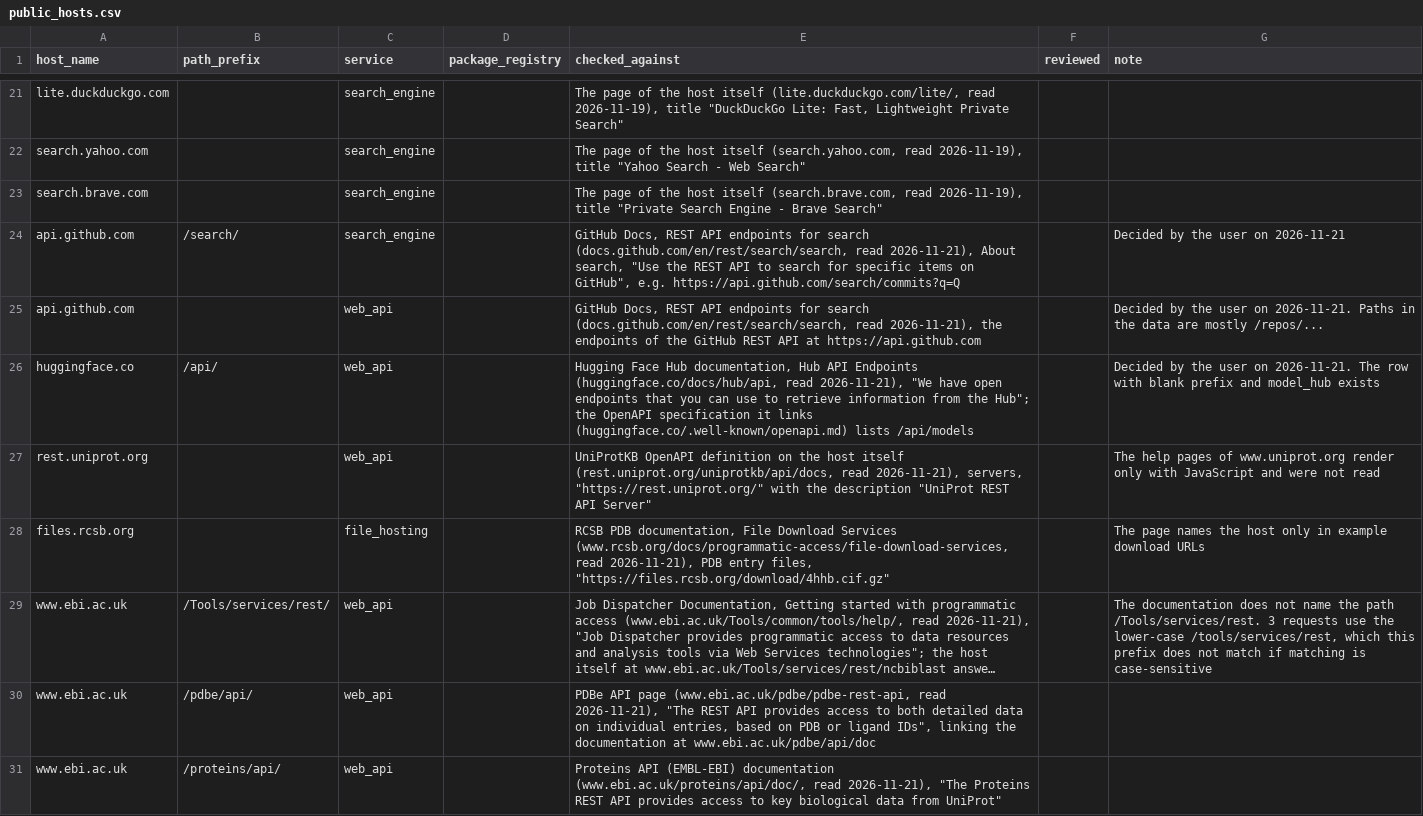
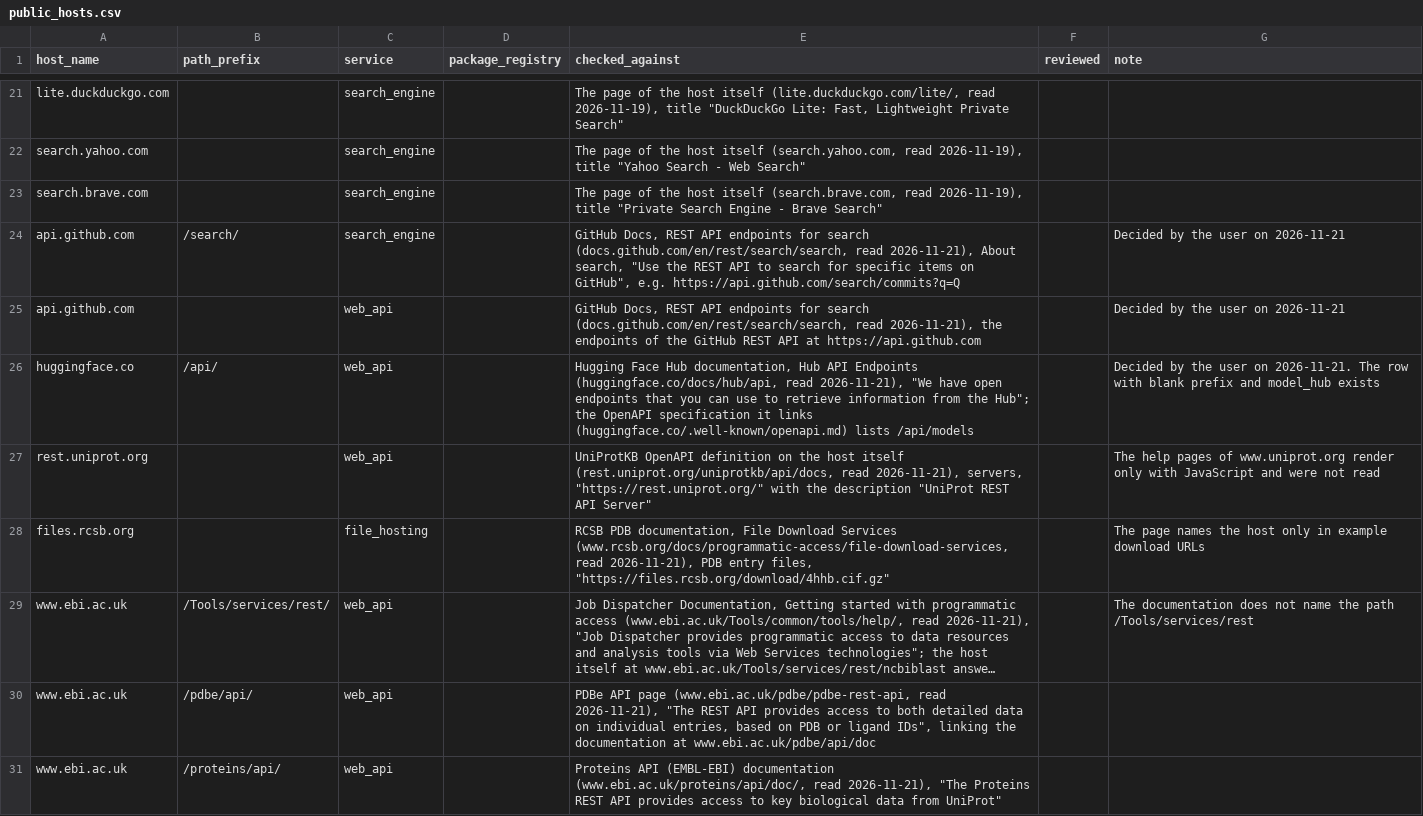
Before and after one commit to 0xjunha/tb-internet-use, a CSV file: src/tb_internet_use/knowledge/catalogs/export/public_hosts.csv, drawn as a sheet; only a part is shown, gaps mark what is left out; long unchanged cells end in …; the diff covers the shown part only; the diff names each change by its address in the sheet, - before the commit and + after, or states it on an @@ line.

Commit message:
keep only notes about the service or the evidence in the new public host rows

```diff
--- a/src/tb_internet_use/knowledge/catalogs/export/public_hosts.csv
+++ b/src/tb_internet_use/knowledge/catalogs/export/public_hosts.csv
-G25 (note): …user on 2026-11-21. Paths in the data are mostly /repos/...
+G25 (note): …user on 2026-11-21
-G29 (note): …the path /Tools/services/rest. 3 requests use the lower-case /tools/services/rest, which this prefix does not match if matching is case-sensitive
+G29 (note): …the path /Tools/services/rest
```
Also changed, not shown: 21 edited cells elsewhere in this file.
